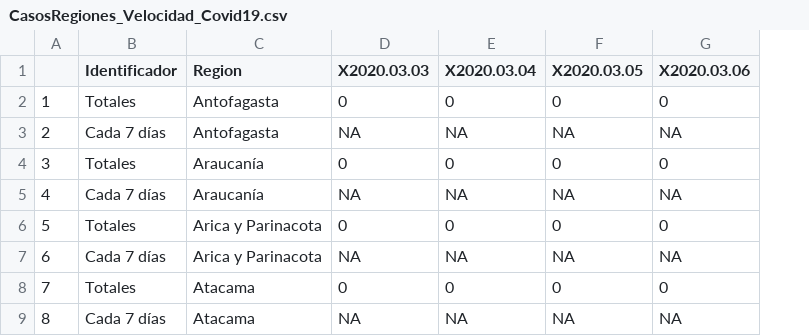
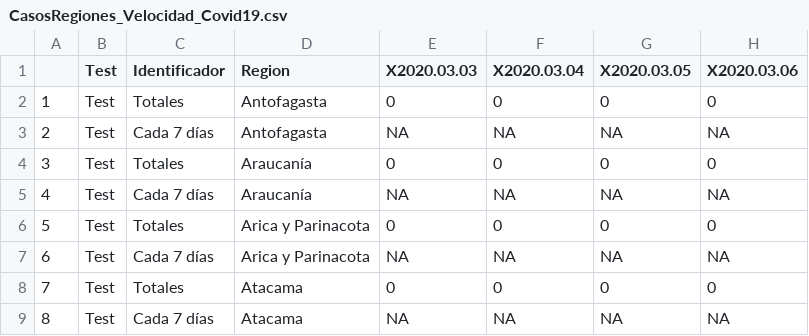
Before and after one commit to ftahumadalobos/sarscv19-mr, a CSV file: Contagios-Totales y cada 7 días/CasosRegiones_Velocidad_Covid19.csv, drawn as a sheet; only a part is shown; the diff names each change by its address in the sheet, - before the commit and + after, or states it on an @@ line.

Commit message:
Update CasosRegiones_Velocidad_Covid19.csv

```diff
--- a/Contagios-Totales y cada 7 días/CasosRegiones_Velocidad_Covid19.csv
+++ b/Contagios-Totales y cada 7 días/CasosRegiones_Velocidad_Covid19.csv
+column B (Test), rows 2-9: all Test
```
